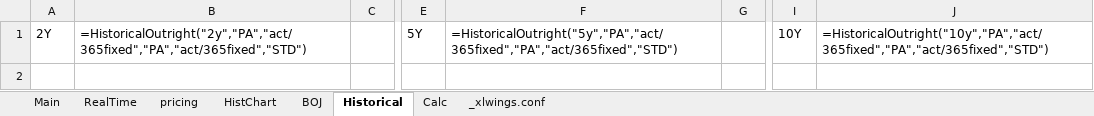
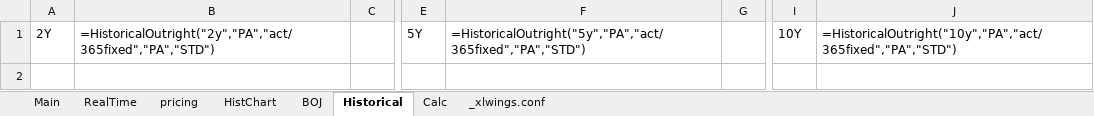
Before and after one commit to Nova-jp/pricing-sheet, an Excel workbook: templates/PricingSheet.xlsm, sheet Historical, drawn as a sheet; only a part is shown, gaps mark what is left out; values as stored, in another font and other column widths than the file's, no borders; formulas without a stored value are shown as written; the diff names each change by its address in the sheet, - before the commit and + after, or states it on an @@ line.

```diff
--- a/templates/PricingSheet.xlsm (sheet Historical)
+++ b/templates/PricingSheet.xlsm (sheet Historical)
-B1: =HistoricalOutright("2y","PA","act/365fixed","PA","act/365fixed","STD")
+B1: =HistoricalOutright("2y","PA","act/365fixed","PA","STD")
-F1: =HistoricalOutright("5y","PA","act/365fixed","PA","act/365fixed","STD")
+F1: =HistoricalOutright("5y","PA","act/365fixed","PA","STD")
-J1: =HistoricalOutright("10y","PA","act/365fixed","PA","act/365fixed","STD")
+J1: =HistoricalOutright("10y","PA","act/365fixed","PA","STD")
```
Also changed, not shown: sheet pricing, sheet HistChart, sheet BOJ.
